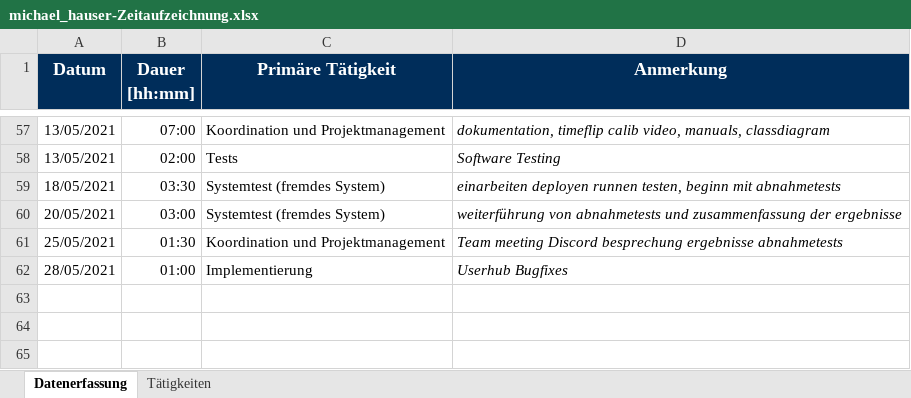
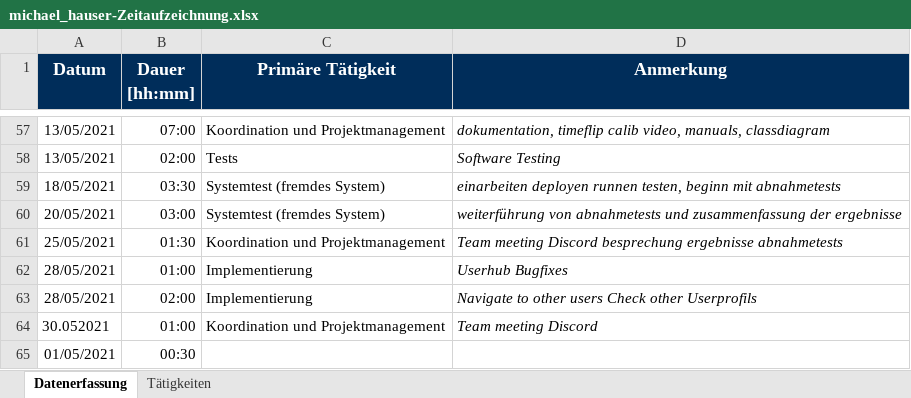
Before and after one commit to merasz/softwareEngineeringProject, an Excel workbook: documents/zeitaufzeichnung/michael_hauser-Zeitaufzeichnung.xlsx, sheet Datenerfassung, drawn as a sheet; only a part is shown, gaps mark what is left out; values as stored, in another font and other column widths than the file's, no borders; the diff names each change by its address in the sheet, - before the commit and + after, or states it on an @@ line.

```diff
--- a/documents/zeitaufzeichnung/michael_hauser-Zeitaufzeichnung.xlsx (sheet Datenerfassung)
+++ b/documents/zeitaufzeichnung/michael_hauser-Zeitaufzeichnung.xlsx (sheet Datenerfassung)
+row 63: 28/05/2021 | 02:00 | Implementierung | Navigate to other users Check other Userprofils
+row 64: 30.052021 | 01:00 | Koordination und Projektmanagement | Team meeting Discord
+row 65: 01/05/2021 | 00:30
```
Also changed, not shown: 4 other files.
